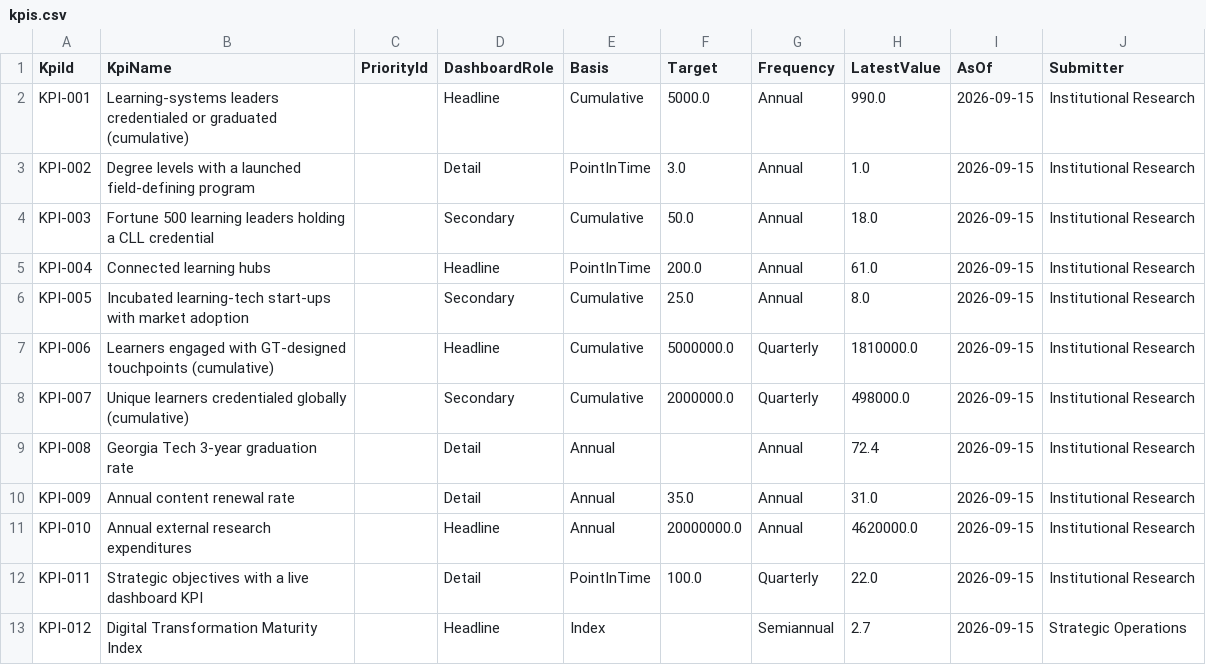
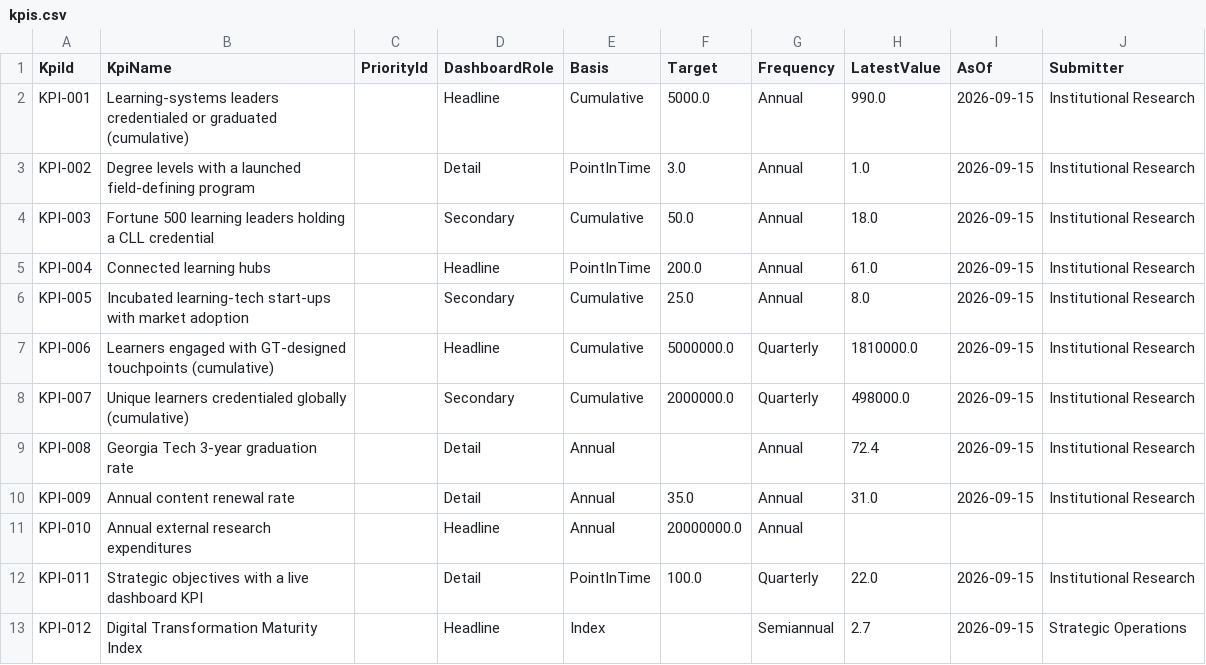
Before and after one commit to GT-College-of-Lifetime-Learning/cll-pmo-platform-openspec, a CSV file: demo/output/feed/kpis.csv, drawn as a sheet.

Commit message:
feat: data-source reconciliation - DataNeeds catalog (25 rows) + coverage view + generated drift-checked matrix + declaration capture with review queue + GT holiday first integration (17/17 planted defects, full battery green)

```diff
--- a/demo/output/feed/kpis.csv
+++ b/demo/output/feed/kpis.csv
@@ -10,3 +10,3 @@ KPI-008,Georgia Tech 3-year graduation rate,,Detail,Annual,,Annual,72.4,2026-09-
 KPI-009,Annual content renewal rate,,Detail,Annual,35.0,Annual,31.0,2026-09-15,Institutional Research
-KPI-010,Annual external research expenditures,,Headline,Annual,20000000.0,Annual,4620000.0,2026-09-15,Institutional Research
+KPI-010,Annual external research expenditures,,Headline,Annual,20000000.0,Annual,,,
 KPI-011,Strategic objectives with a live dashboard KPI,,Detail,PointInTime,100.0,Quarterly,22.0,2026-09-15,Institutional Research
```
Also changed, not shown: 20 other files.
